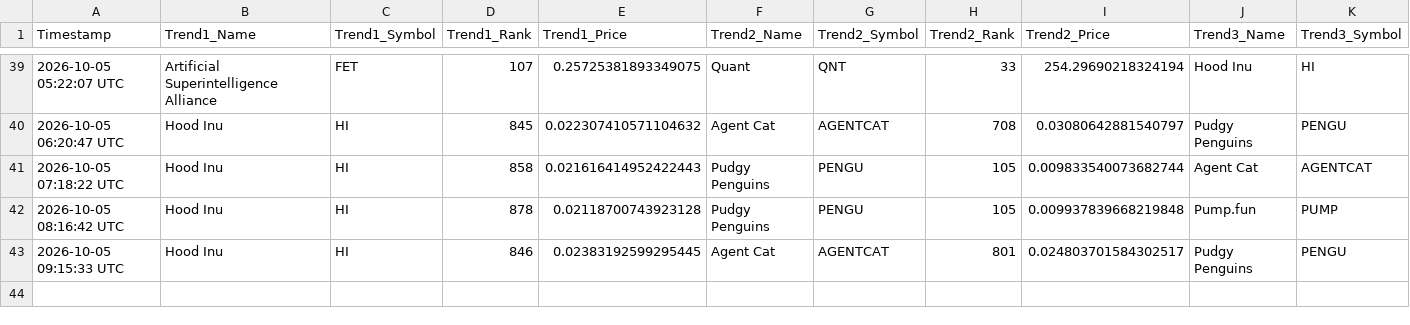
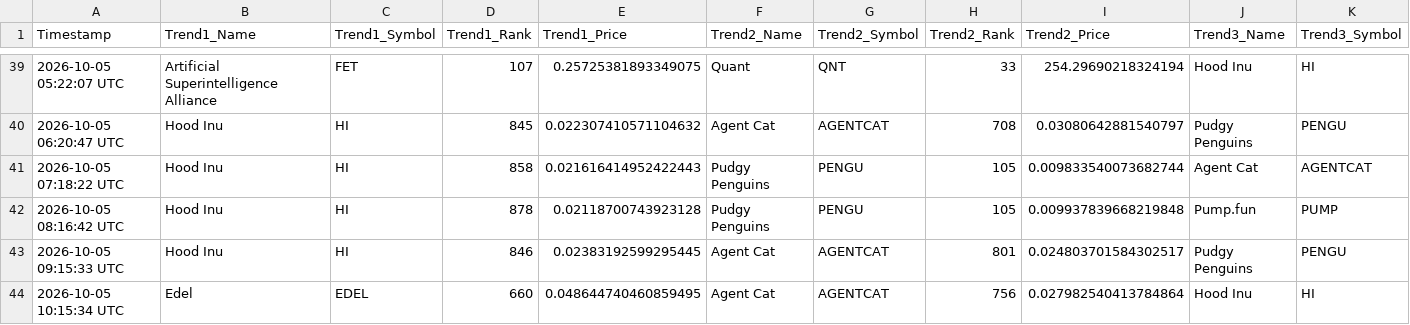
Before and after one commit to ezio-prog/crypto-data-grid, a CSV file: crypto_data_feed.csv, drawn as a sheet; only a part is shown, gaps mark what is left out; rows hold the shown columns only; the diff names each change by its address in the sheet, - before the commit and + after, or states it on an @@ line.

Commit message:
Automated update: Logged data string [skip ci]

```diff
--- a/crypto_data_feed.csv
+++ b/crypto_data_feed.csv
+row 44: 2026-10-05 10:15:34 UTC | Edel | EDEL | 660 | 0.048644740460859495 | Agent Cat | AGENTCAT | 756 | 0.027982540413784864 | Hood Inu | HI
```
